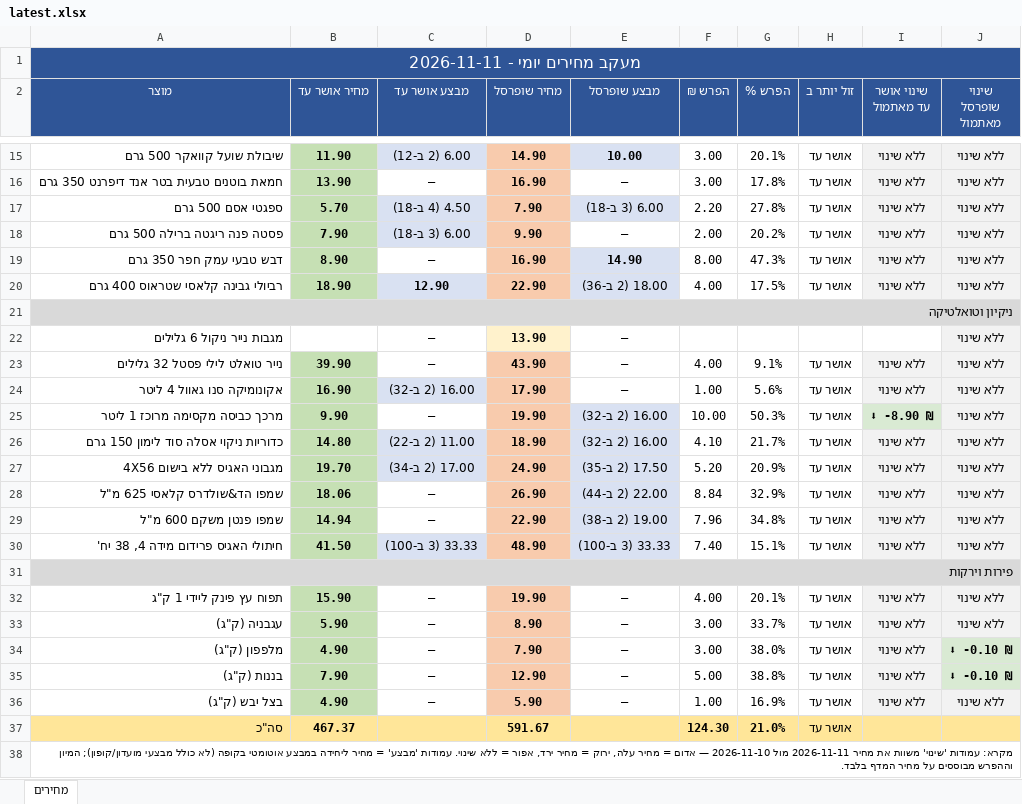
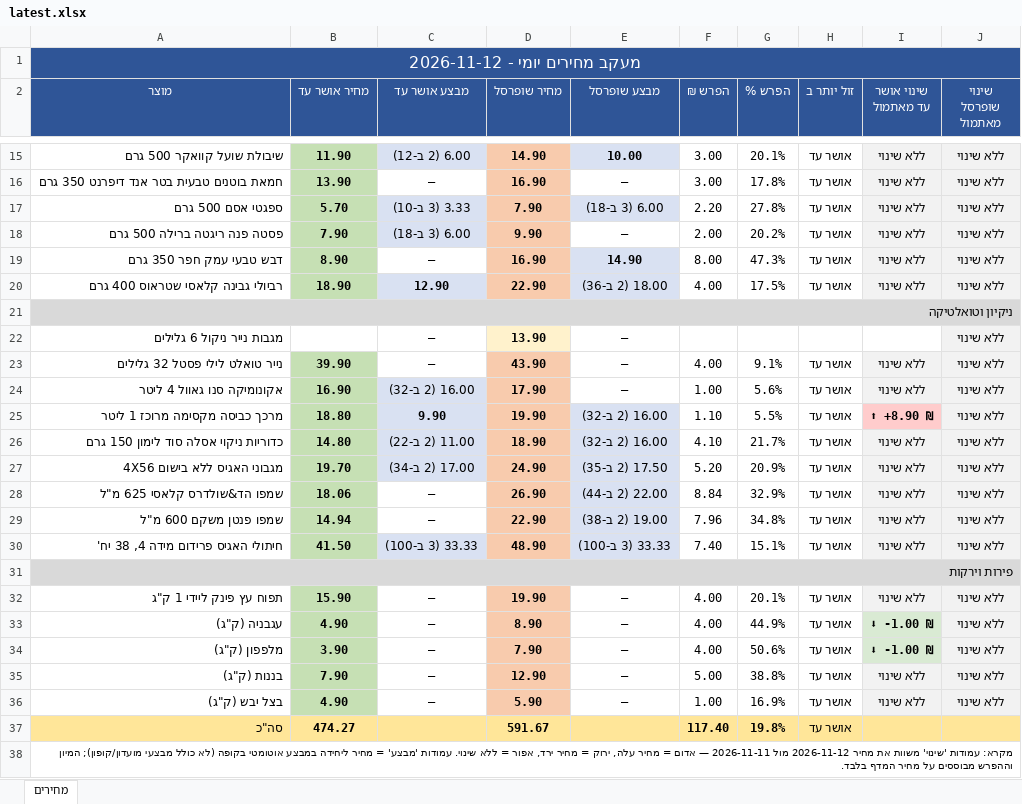
Before and after one commit to Gur1963/MYQA, an Excel workbook: grocery-prices/latest.xlsx, sheet מחירים, drawn as a sheet; only a part is shown, gaps mark what is left out; values as stored, in another font and other column widths than the file's, no borders; the diff names each change by its address in the sheet, - before the commit and + after, or states it on an @@ line.

```diff
--- a/grocery-prices/latest.xlsx (sheet מחירים)
+++ b/grocery-prices/latest.xlsx (sheet מחירים)
-A1 (מוצר): מעקב מחירים יומי - 2026-11-11
+A1 (מוצר): מעקב מחירים יומי - 2026-11-12
-C17 (מבצע אושר עד): 4.50 (4 ב-18)
+C17 (מבצע אושר עד): 3.33 (3 ב-10)
-B25 (מחיר אושר עד): 9.90
+B25 (מחיר אושר עד): 18.80
-C25 (מבצע אושר עד): —
+C25 (מבצע אושר עד): 9.90
@@ C25 bold: off → on, fill: none → #D9E1F2 @@
-F25 (הפרש ₪): 10.00
+F25 (הפרש ₪): 1.10
-G25 (הפרש %): 50.3%
+G25 (הפרש %): 5.5%
-I25 (שינוי אושר עד מאתמול): ⬇ -8.90 ₪
+I25 (שינוי אושר עד מאתמול): ⬆ +8.90 ₪
-I25 fill: #D9EAD3
+I25 fill: #FFCCCC
-B33 (מחיר אושר עד): 5.90
+B33 (מחיר אושר עד): 4.90
-F33:F34 (הפרש ₪): 3.00
+F33:F34 (הפרש ₪): 4.00
-G33 (הפרש %): 33.7%
+G33 (הפרש %): 44.9%
-I33:I34 (שינוי אושר עד מאתמול): ללא שינוי
+I33:I34 (שינוי אושר עד מאתמול): ⬇ -1.00 ₪
@@ I33:I34 fill: #F2F2F2 → #D9EAD3, bold: off → on @@
-B34 (מחיר אושר עד): 4.90
+B34 (מחיר אושר עד): 3.90
-G34 (הפרש %): 38.0%
+G34 (הפרש %): 50.6%
-J34:J35 (שינוי שופרסל מאתמול): ⬇ -0.10 ₪
+J34:J35 (שינוי שופרסל מאתמול): ללא שינוי
@@ J34:J35 fill: #D9EAD3 → #F2F2F2, bold: on → off @@
-B37 (מחיר אושר עד): 467.37
+B37 (מחיר אושר עד): 474.27
-F37 (הפרש ₪): 124.30
+F37 (הפרש ₪): 117.40
-G37 (הפרש %): 21.0%
+G37 (הפרש %): 19.8%
-A38 (מוצר): …את מחיר 2026-11-11 מול 2026-11-10 — אדום…
+A38 (מוצר): …את מחיר 2026-11-12 מול 2026-11-11 — אדום…
```
Also changed, not shown: 1 other file.
